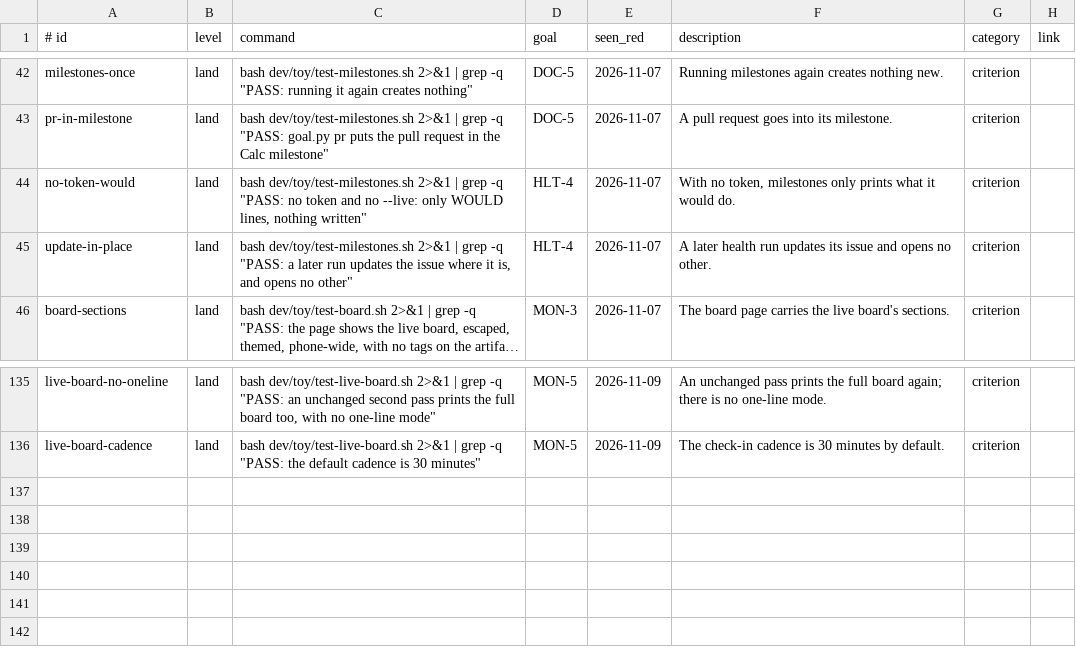
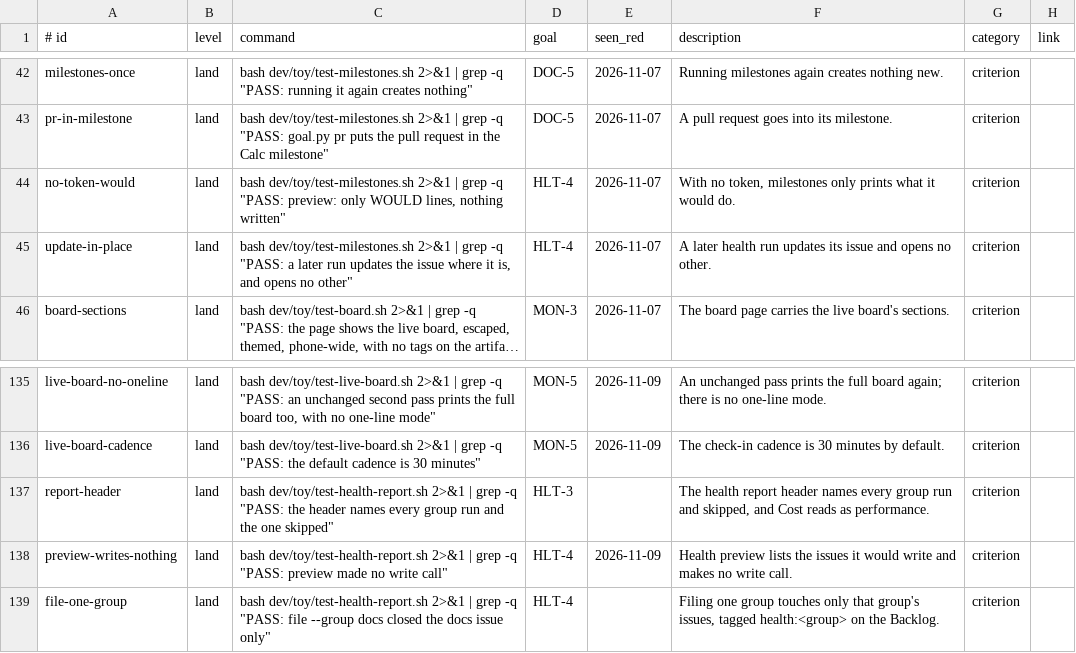
Before and after one commit to jcl2018/agent-workflow-template, a TSV file: .loop/regression.tsv, drawn as a sheet; only a part is shown, gaps mark what is left out; long unchanged cells end in ….

Commit message:
Health: formal report, preview and file by group

```diff
--- a/.loop/regression.tsv
+++ b/.loop/regression.tsv
@@ -43,3 +43,3 @@ milestones-once	land	bash dev/toy/test-milestones.sh 2>&1 | grep -q "PASS: runni
 pr-in-milestone	land	bash dev/toy/test-milestones.sh 2>&1 | grep -q "PASS: goal.py pr puts the pull request in the Calc milestone"	DOC-5	2026-11-07	A pull request goes into its milestone.	criterion	
-no-token-would	land	bash dev/toy/test-milestones.sh 2>&1 | grep -q "PASS: no token and no --live: only WOULD lines, nothing written"	HLT-4	2026-11-07	With no token, milestones only prints what it would do.	criterion	
+no-token-would	land	bash dev/toy/test-milestones.sh 2>&1 | grep -q "PASS: preview: only WOULD lines, nothing written"	HLT-4	2026-11-07	With no token, milestones only prints what it would do.	criterion	
 update-in-place	land	bash dev/toy/test-milestones.sh 2>&1 | grep -q "PASS: a later run updates the issue where it is, and opens no other"	HLT-4	2026-11-07	A later health run updates its issue and opens no other.	criterion	
@@ -136 +136,4 @@ live-board-no-oneline	land	bash dev/toy/test-live-board.sh 2>&1 | grep -q "PASS:
 live-board-cadence	land	bash dev/toy/test-live-board.sh 2>&1 | grep -q "PASS: the default cadence is 30 minutes"	MON-5	2026-11-09	The check-in cadence is 30 minutes by default.	criterion	
+report-header	land	bash dev/toy/test-health-report.sh 2>&1 | grep -q "PASS: the header names every group run and the one skipped"	HLT-3		The health report header names every group run and skipped, and Cost reads as performance.	criterion	
+preview-writes-nothing	land	bash dev/toy/test-health-report.sh 2>&1 | grep -q "PASS: preview made no write call"	HLT-4	2026-11-09	Health preview lists the issues it would write and makes no write call.	criterion	
+file-one-group	land	bash dev/toy/test-health-report.sh 2>&1 | grep -q "PASS: file --group docs closed the docs issue only"	HLT-4		Filing one group touches only that group's issues, tagged health:<group> on the Backlog.	criterion	
```
Also changed, not shown: 12 other files.
